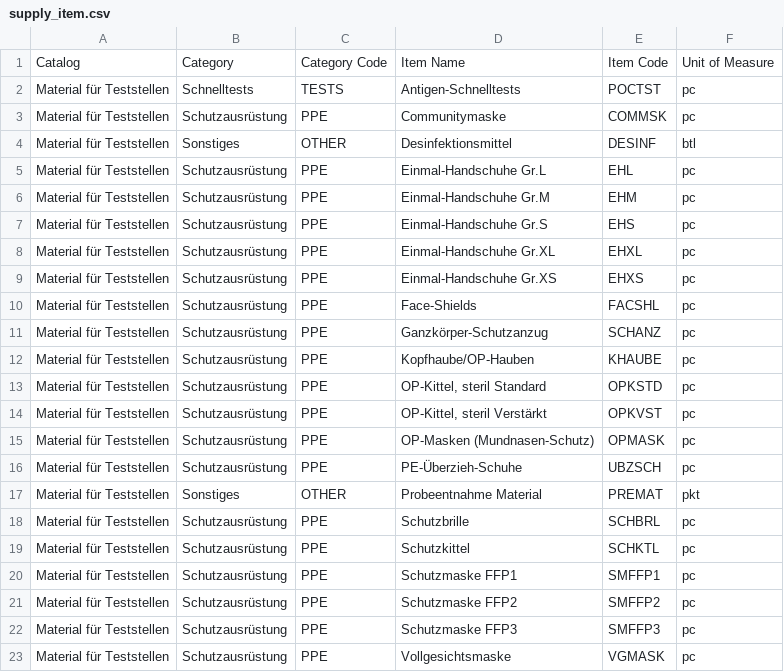
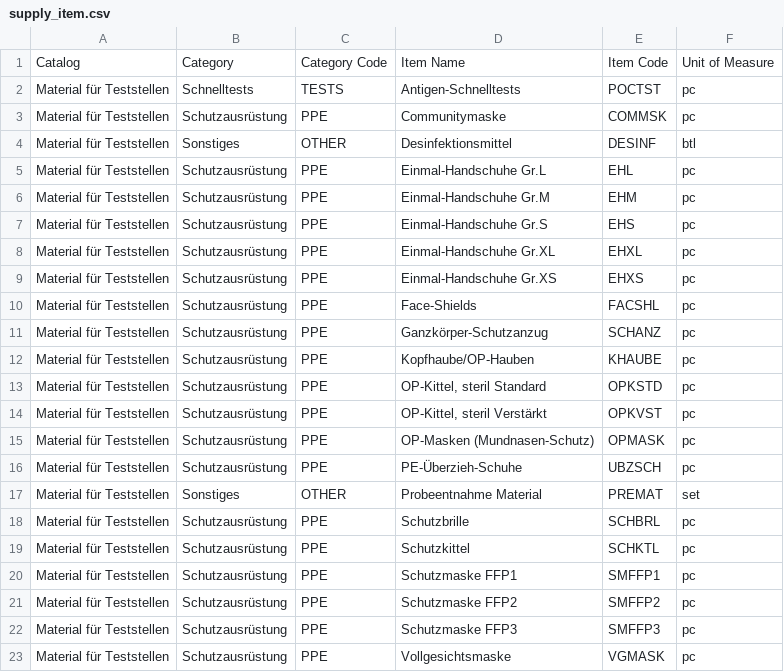
Before and after one commit to sahana/eden, a CSV file: modules/templates/RLPPTM/Demo/supply_item.csv, drawn as a sheet.

Commit message:
RLPPTM: fix supply item units of measure

```diff
--- a/modules/templates/RLPPTM/Demo/supply_item.csv
+++ b/modules/templates/RLPPTM/Demo/supply_item.csv
@@ -16,3 +16,3 @@ Material für Teststellen,Schutzausrüstung,PPE,OP-Masken (Mundnasen-Schutz),OPM
 Material für Teststellen,Schutzausrüstung,PPE,PE-Überzieh-Schuhe,UBZSCH,pc
-Material für Teststellen,Sonstiges,OTHER,Probeentnahme Material,PREMAT,pkt
+Material für Teststellen,Sonstiges,OTHER,Probeentnahme Material,PREMAT,set
 Material für Teststellen,Schutzausrüstung,PPE,Schutzbrille,SCHBRL,pc
```
Also changed, not shown: 5 other files.
